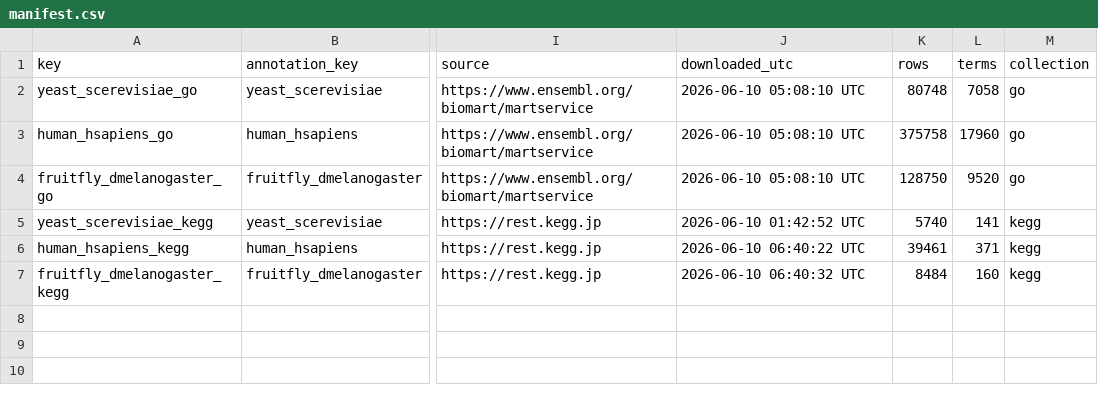
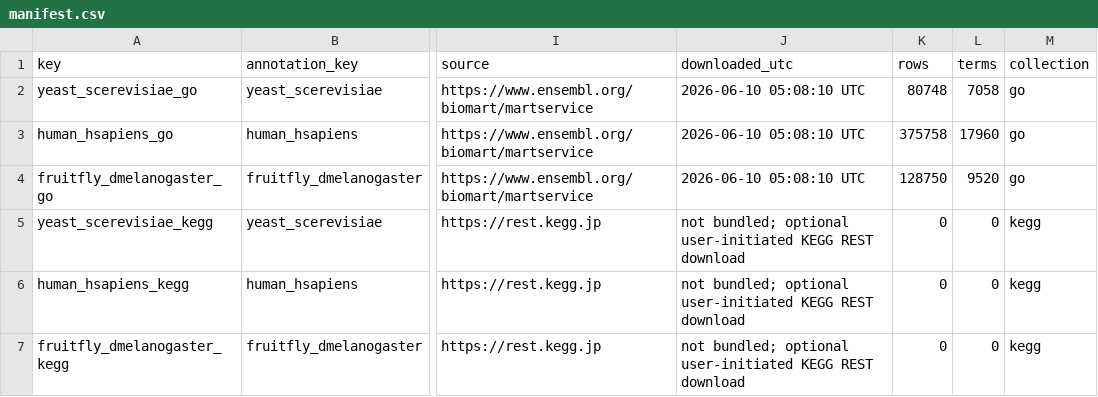
Before and after one commit to Shettima123/TranscriptoScope, a CSV file: gene_sets/manifest.csv, drawn as a sheet; only a part is shown, gaps mark what is left out; the diff names each change by its address in the sheet, - before the commit and + after, or states it on an @@ line.

```diff
--- a/gene_sets/manifest.csv
+++ b/gene_sets/manifest.csv
-J5 (downloaded_utc): 2026-06-10 01:42:52 UTC
+J5 (downloaded_utc): not bundled; optional user-initiated KEGG REST download
-K5 (rows): 5740
+K5 (rows): 0
-L5 (terms): 141
+L5 (terms): 0
-J6 (downloaded_utc): 2026-06-10 06:40:22 UTC
+J6 (downloaded_utc): not bundled; optional user-initiated KEGG REST download
-K6 (rows): 39461
+K6 (rows): 0
-L6 (terms): 371
+L6 (terms): 0
-J7 (downloaded_utc): 2026-06-10 06:40:32 UTC
+J7 (downloaded_utc): not bundled; optional user-initiated KEGG REST download
-K7 (rows): 8484
+K7 (rows): 0
-L7 (terms): 160
+L7 (terms): 0
```
Also changed, not shown: 41 other files.
